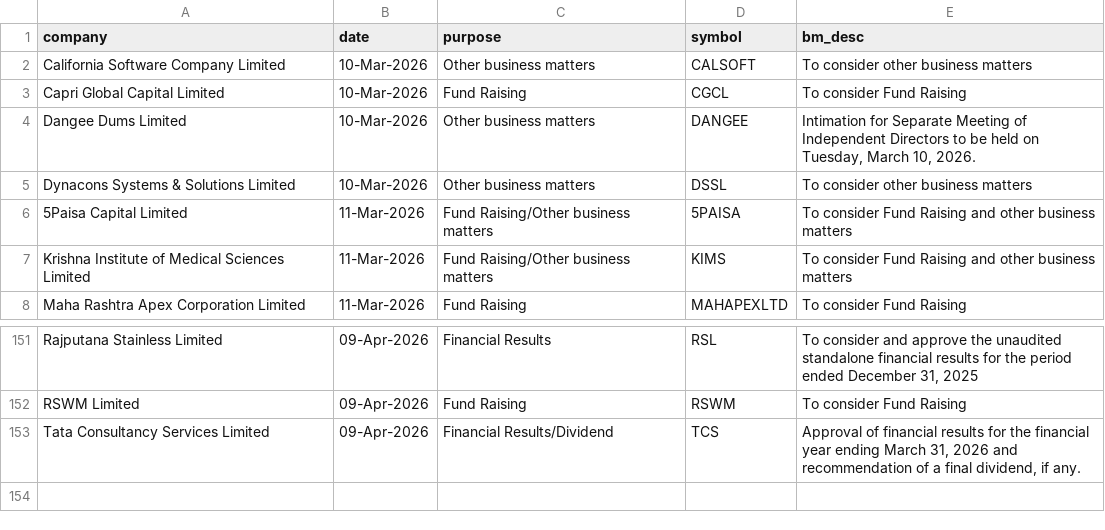
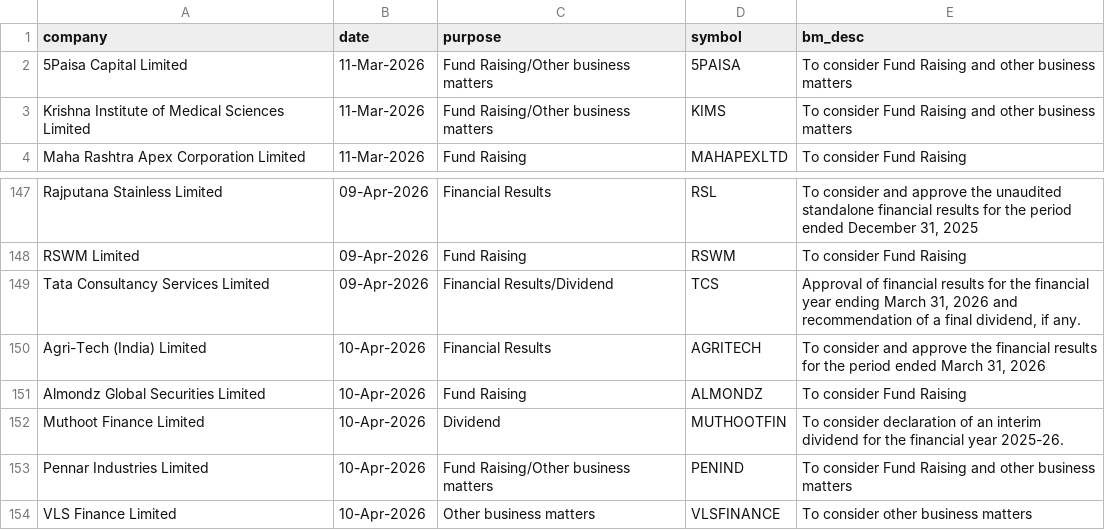
Before and after one commit to tsrajpurohit/event, a CSV file: nse_events.csv, drawn as a sheet; only a part is shown, gaps mark what is left out; removed rows and columns are numbered as before the commit, all else as after; the diff names each change by its address in the sheet, - before the commit and + after, or states it on an @@ line.

```diff
--- a/nse_events.csv
+++ b/nse_events.csv
-row 2: California Software Company Limited | 10-Mar-2026 | Other business matters | CALSOFT | To consider other business matters
-row 3: Capri Global Capital Limited | 10-Mar-2026 | Fund Raising | CGCL | To consider Fund Raising
-row 4: Dangee Dums Limited | 10-Mar-2026 | Other business matters | DANGEE | Intimation for Separate Meeting of Independent Directors to be held on Tuesday, March 10, 2026.
-row 5: Dynacons Systems & Solutions Limited | 10-Mar-2026 | Other business matters | DSSL | To consider other business matters
+row 150: Agri-Tech (India) Limited | 10-Apr-2026 | Financial Results | AGRITECH | To consider and approve the financial results for the period ended March 31, 2026
+row 151: Almondz Global Securities Limited | 10-Apr-2026 | Fund Raising | ALMONDZ | To consider Fund Raising
+row 152: Muthoot Finance Limited | 10-Apr-2026 | Dividend | MUTHOOTFIN | To consider declaration of an interim dividend for the financial year 2025-26.
+row 153: Pennar Industries Limited | 10-Apr-2026 | Fund Raising/Other business matters | PENIND | To consider Fund Raising and other business matters
+row 154: VLS Finance Limited | 10-Apr-2026 | Other business matters | VLSFINANCE | To consider other business matters
```
Also changed, not shown: bulk_deals.csv.
